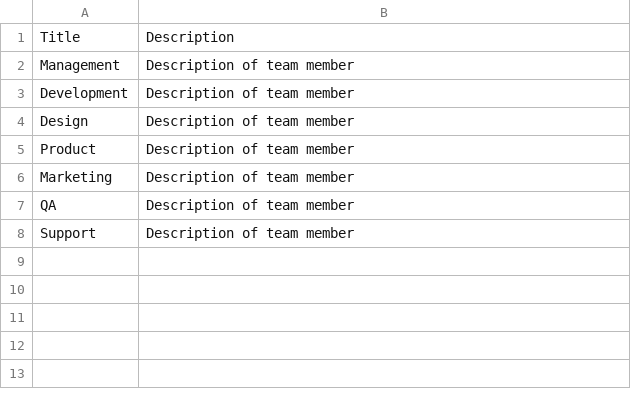
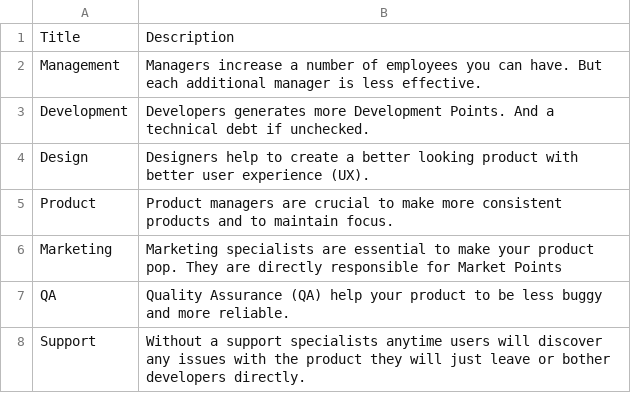
Before and after one commit to Kazakh-British-Technical-University/dpgsim, a CSV file: dpg_sim_export/Data/en/Team.csv, drawn as a sheet.

```diff
--- a/dpg_sim_export/Data/en/Team.csv
+++ b/dpg_sim_export/Data/en/Team.csv
@@ -1,8 +1,8 @@
 Title,Description
-Management,Description of team member
-Development,Description of team member
-Design,Description of team member
-Product,Description of team member
-Marketing,Description of team member
-QA,Description of team member
-Support,Description of team member
+"Management","Managers increase a number of employees you can have. But each additional manager is less effective."
+"Development","Developers generates more Development Points. And a technical debt if unchecked."
+"Design","Designers help to create a better looking product with better user experience (UX)."
+"Product","Product managers are crucial to make more consistent products and to maintain focus."
+"Marketing","Marketing specialists are essential to make your product pop. They are directly responsible for Market Points "
+"QA","Quality Assurance (QA) help your product to be less buggy and more reliable."
+"Support","Without a support specialists anytime users will discover any issues with the product they will just leave or bother developers directly."
```
Also changed, not shown: dpg_sim_export/Data/EN/Events.csv, dpg_sim_export/Data/EN/Projects.csv, 5 other files.
